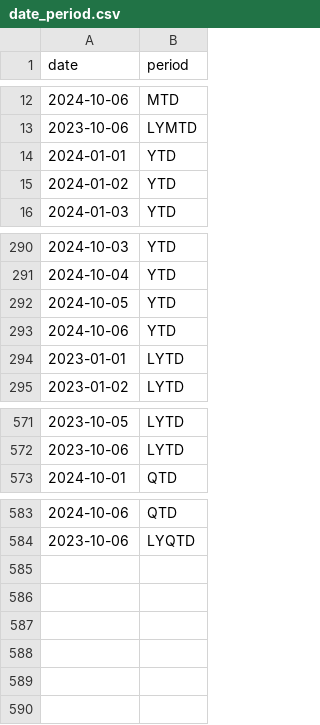
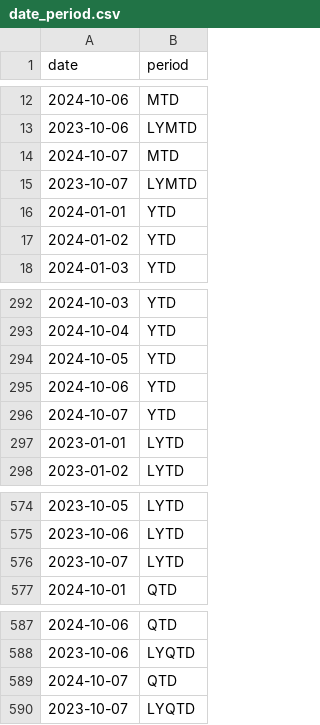
Before and after one commit to flowbytedev/data, a CSV file: date/date_period/date_period.csv, drawn as a sheet; only a part is shown, gaps mark what is left out.

Commit message:
data: update date_period dataset

```diff
--- a/date/date_period/date_period.csv
+++ b/date/date_period/date_period.csv
@@ -13,2 +13,4 @@ date,period
 2023-10-06,LYMTD
+2024-10-07,MTD
+2023-10-07,LYMTD
 2024-01-01,YTD
@@ -293,2 +295,3 @@ date,period
 2024-10-06,YTD
+2024-10-07,YTD
 2023-01-01,LYTD
@@ -572,2 +575,3 @@ date,period
 2023-10-06,LYTD
+2023-10-07,LYTD
 2024-10-01,QTD
@@ -584 +588,3 @@ date,period
 2023-10-06,LYQTD
+2024-10-07,QTD
+2023-10-07,LYQTD
```
